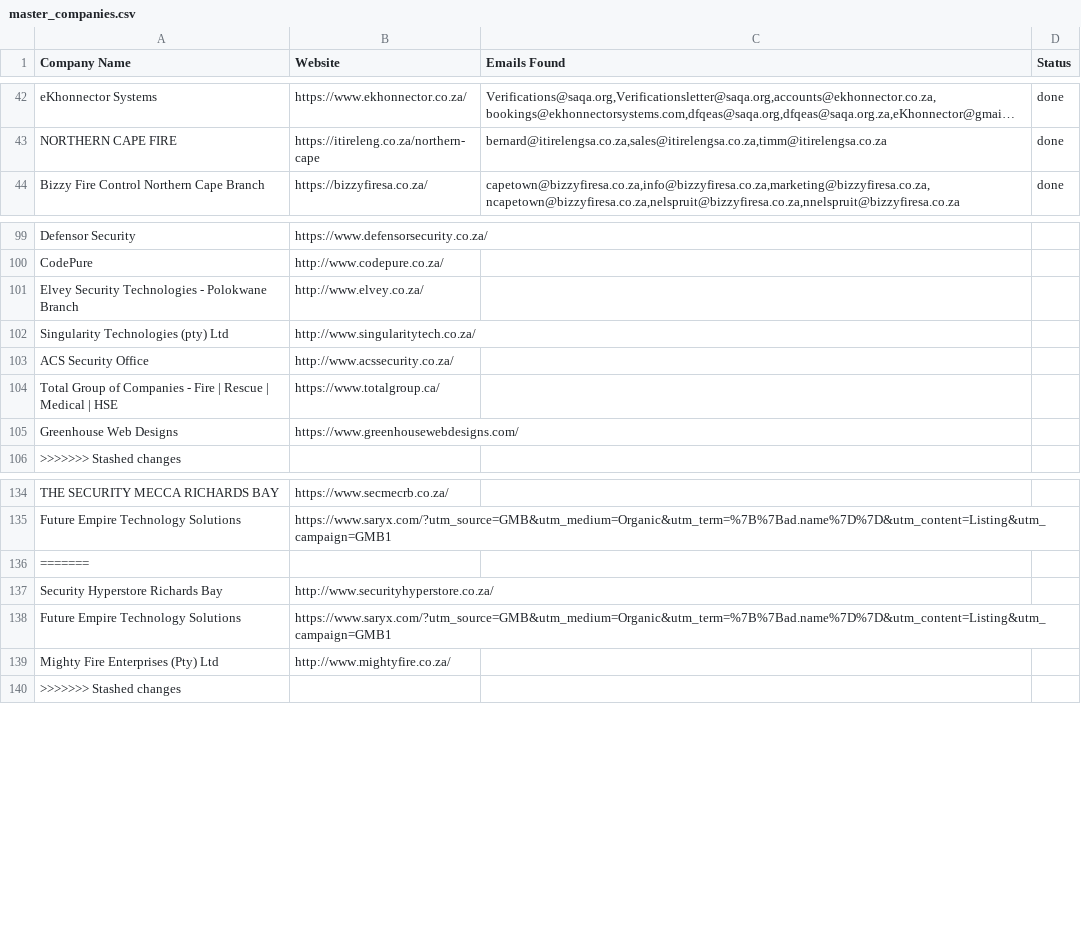
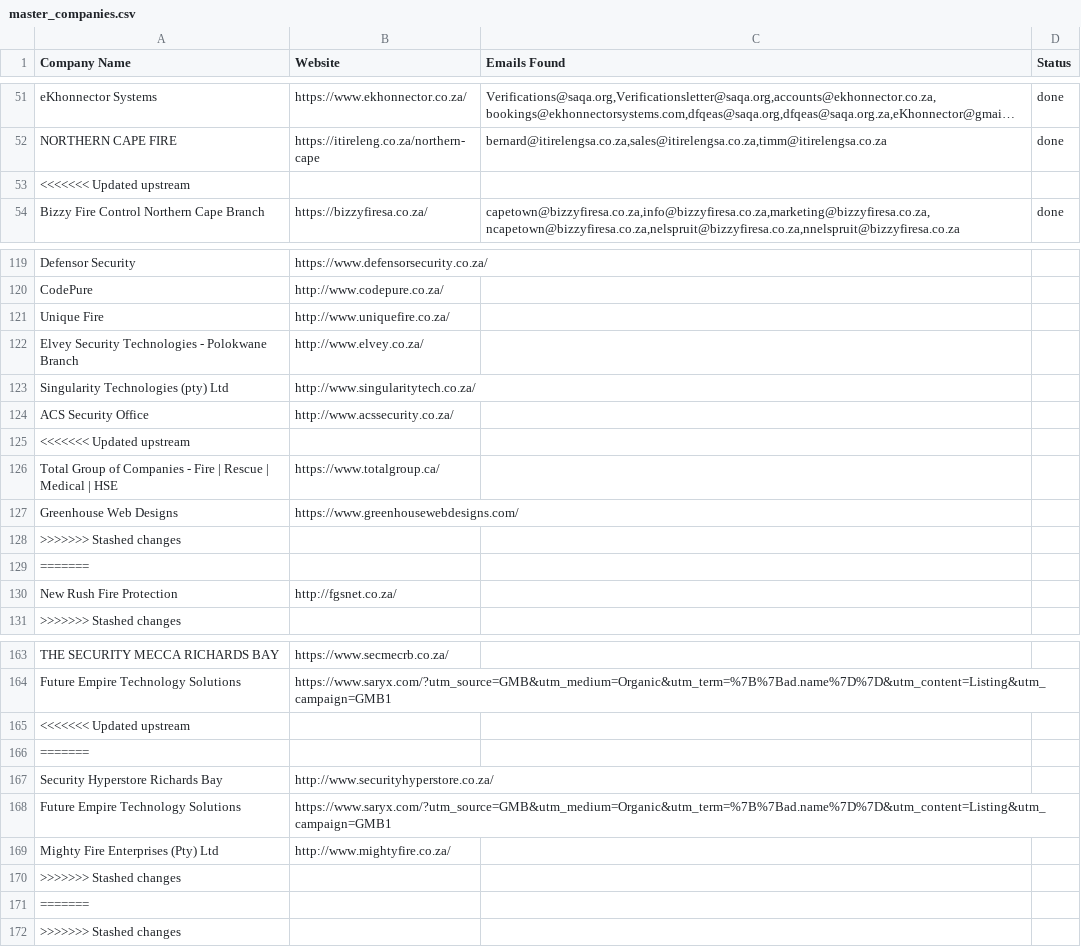
Before and after one commit to MareanaNsuku/FireDetectionOutreach, a CSV file: master_companies.csv, drawn as a sheet; only a part is shown, gaps mark what is left out; long unchanged cells end in …; the diff covers the shown part only; the diff names each change by its address in the sheet, - before the commit and + after, or states it on an @@ line.

```diff
--- a/master_companies.csv
+++ b/master_companies.csv
+row 53: <<<<<<< Updated upstream
+row 121: Unique Fire | http://www.uniquefire.co.za/
+row 125: <<<<<<< Updated upstream
+row 128: >>>>>>> Stashed changes
+row 129: =======
+row 130: New Rush Fire Protection | http://fgsnet.co.za/
+row 165: <<<<<<< Updated upstream
+row 170: >>>>>>> Stashed changes
+row 171: =======
```
Also changed, not shown: 27 added rows and 4 removed rows elsewhere in this file.
